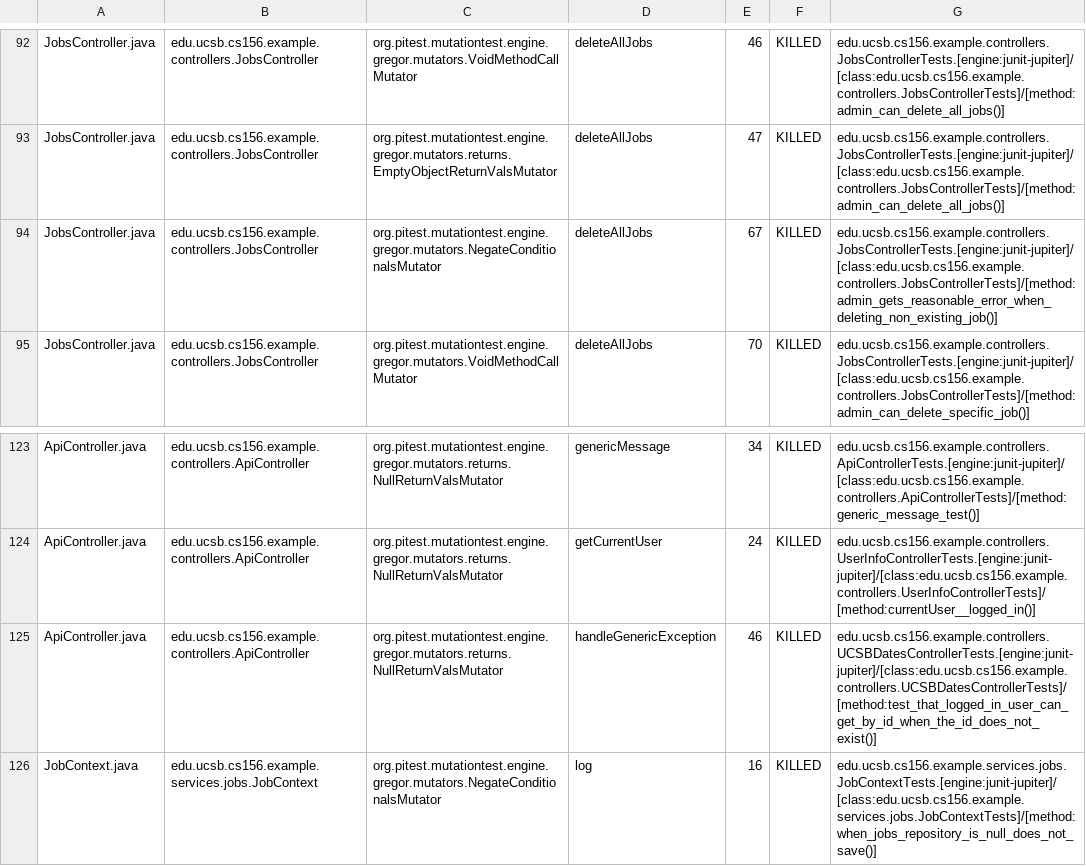
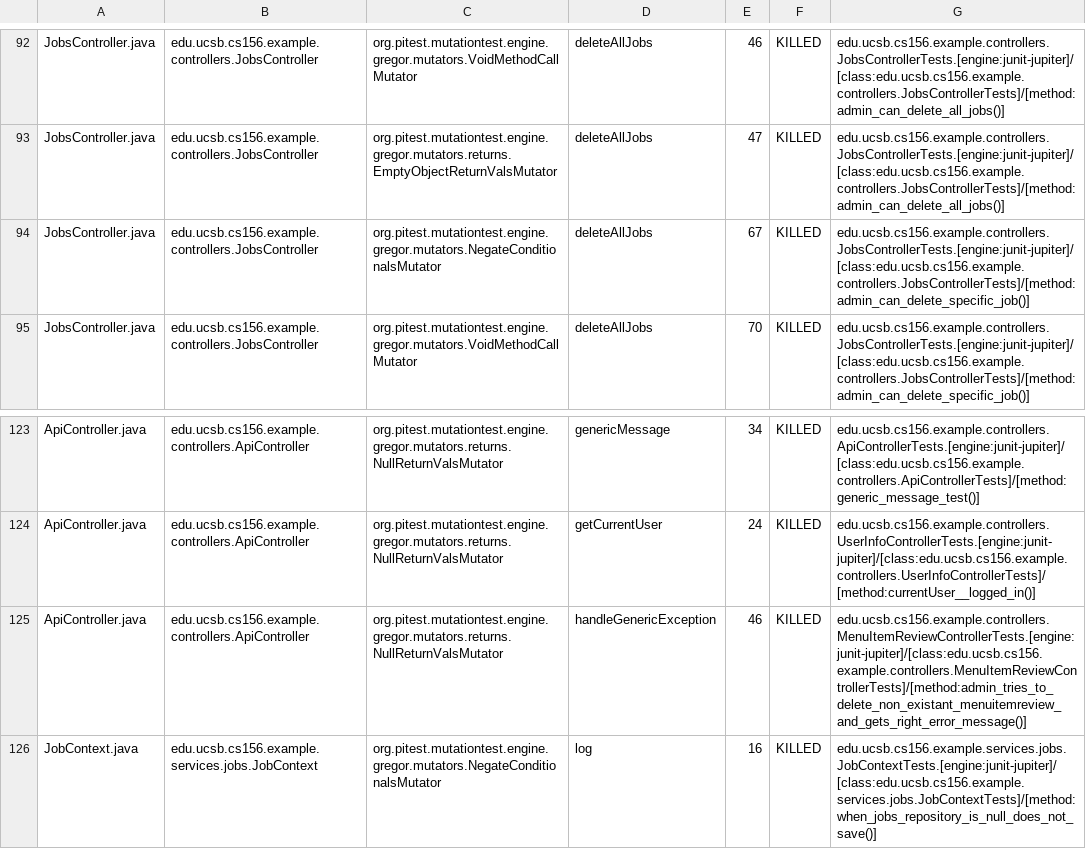
Before and after one commit to ucsb-cs156-f26/team01-f26-12, a CSV file: prs/74/pitest/mutations.csv, drawn as a sheet; only a part is shown, gaps mark what is left out.

Commit message:
Deploying to gh-pages from @ ucsb-cs156-f26/team01-f26-12@1f32d661a200e6ca0eec88bd955c0f505d46ac9e 🚀

```diff
--- a/prs/74/pitest/mutations.csv
+++ b/prs/74/pitest/mutations.csv
@@ -93,3 +93,3 @@ JobsController.java,edu.ucsb.cs156.example.controllers.JobsController,org.pitest
 JobsController.java,edu.ucsb.cs156.example.controllers.JobsController,org.pitest.mutationtest.engine.gregor.mutators.returns.EmptyObjectReturnValsMutator,deleteAllJobs,47,KILLED,edu.ucsb.cs156.example.controllers.JobsControllerTests.[engine:junit-jupiter]/[class:edu.ucsb.cs156.example.controllers.JobsControllerTests]/[method:admin_can_delete_all_jobs()]
-JobsController.java,edu.ucsb.cs156.example.controllers.JobsController,org.pitest.mutationtest.engine.gregor.mutators.NegateConditionalsMutator,deleteAllJobs,67,KILLED,edu.ucsb.cs156.example.controllers.JobsControllerTests.[engine:junit-jupiter]/[class:edu.ucsb.cs156.example.controllers.JobsControllerTests]/[method:admin_gets_reasonable_error_when_deleting_non_existing_job()]
+JobsController.java,edu.ucsb.cs156.example.controllers.JobsController,org.pitest.mutationtest.engine.gregor.mutators.NegateConditionalsMutator,deleteAllJobs,67,KILLED,edu.ucsb.cs156.example.controllers.JobsControllerTests.[engine:junit-jupiter]/[class:edu.ucsb.cs156.example.controllers.JobsControllerTests]/[method:admin_can_delete_specific_job()]
 JobsController.java,edu.ucsb.cs156.example.controllers.JobsController,org.pitest.mutationtest.engine.gregor.mutators.VoidMethodCallMutator,deleteAllJobs,70,KILLED,edu.ucsb.cs156.example.controllers.JobsControllerTests.[engine:junit-jupiter]/[class:edu.ucsb.cs156.example.controllers.JobsControllerTests]/[method:admin_can_delete_specific_job()]
@@ -124,3 +124,3 @@ ApiController.java,edu.ucsb.cs156.example.controllers.ApiController,org.pitest.m
 ApiController.java,edu.ucsb.cs156.example.controllers.ApiController,org.pitest.mutationtest.engine.gregor.mutators.returns.NullReturnValsMutator,getCurrentUser,24,KILLED,edu.ucsb.cs156.example.controllers.UserInfoControllerTests.[engine:junit-jupiter]/[class:edu.ucsb.cs156.example.controllers.UserInfoControllerTests]/[method:currentUser__logged_in()]
-ApiController.java,edu.ucsb.cs156.example.controllers.ApiController,org.pitest.mutationtest.engine.gregor.mutators.returns.NullReturnValsMutator,handleGenericException,46,KILLED,edu.ucsb.cs156.example.controllers.UCSBDatesControllerTests.[engine:junit-jupiter]/[class:edu.ucsb.cs156.example.controllers.UCSBDatesControllerTests]/[method:test_that_logged_in_user_can_get_by_id_when_the_id_does_not_exist()]
+ApiController.java,edu.ucsb.cs156.example.controllers.ApiController,org.pitest.mutationtest.engine.gregor.mutators.returns.NullReturnValsMutator,handleGenericException,46,KILLED,edu.ucsb.cs156.example.controllers.MenuItemReviewControllerTests.[engine:junit-jupiter]/[class:edu.ucsb.cs156.example.controllers.MenuItemReviewControllerTests]/[method:admin_tries_to_delete_non_existant_menuitemreview_and_gets_right_error_message()]
 JobContext.java,edu.ucsb.cs156.example.services.jobs.JobContext,org.pitest.mutationtest.engine.gregor.mutators.NegateConditionalsMutator,log,16,KILLED,edu.ucsb.cs156.example.services.jobs.JobContextTests.[engine:junit-jupiter]/[class:edu.ucsb.cs156.example.services.jobs.JobContextTests]/[method:when_jobs_repository_is_null_does_not_save()]
```
Also changed, not shown: 19 other files.
